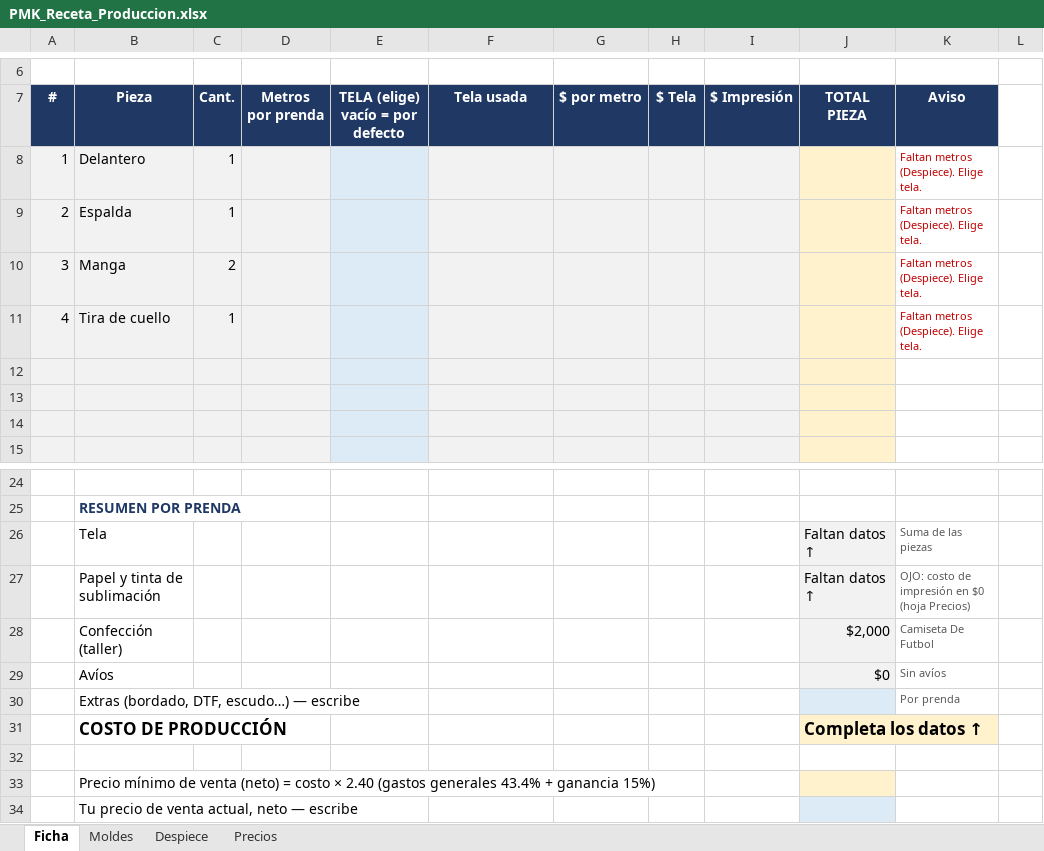
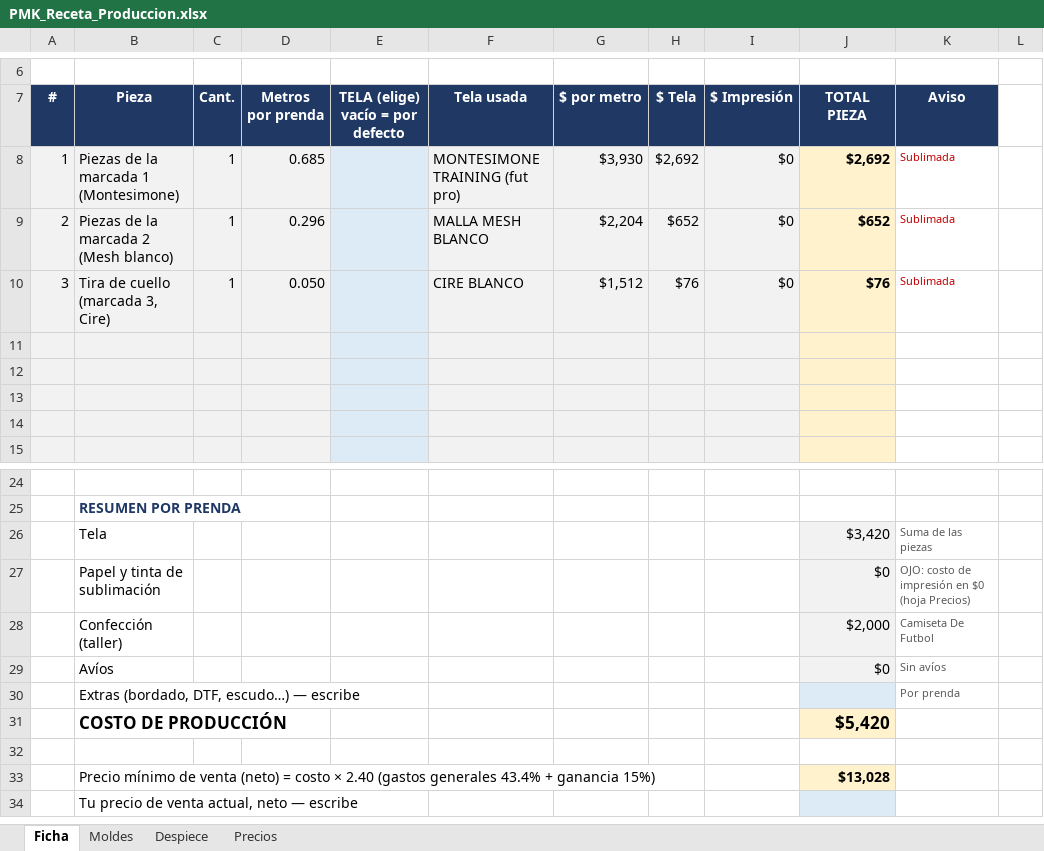
Before and after one commit to seanduarteu-cyber/PRODUCCION-PLAYMAKER, an Excel workbook: PMK_Receta_Produccion.xlsx, sheet Ficha, drawn as a sheet; only a part is shown, gaps mark what is left out; values as stored, in another font and other column widths than the file's, no borders; removed rows and columns are numbered as before the commit, all else as after; the diff names each change by its address in the sheet, - before the commit and + after, or states it on an @@ line.

```diff
--- a/PMK_Receta_Produccion.xlsx (sheet Ficha)
+++ b/PMK_Receta_Produccion.xlsx (sheet Ficha)
-row 8: 1 | Delantero | 1 |  |  |  |  |  |  |  | Faltan metros (Despiece). Elige tela.
-row 9: 2 | Espalda | 1 |  |  |  |  |  |  |  | Faltan metros (Despiece). Elige tela.
-row 10: 3 | Manga | 2 |  |  |  |  |  |  |  | Faltan metros (Despiece). Elige tela.
+row 8: 1 | Piezas de la marcada 1 (Montesimone) | 1 | 0.685 |  | MONTESIMONE TRAINING (fut pro) | $3,930 | $2,692 | $0 | $2,692 | Sublimada
+row 9: 2 | Piezas de la marcada 2 (Mesh blanco) | 1 | 0.296 |  | MALLA MESH BLANCO | $2,204 | $652 | $0 | $652 | Sublimada
+row 10: 3 | Tira de cuello (marcada 3, Cire) | 1 | 0.050 |  | CIRE BLANCO | $1,512 | $76 | $0 | $76 | Sublimada
-row 11: 4 | Tira de cuello | 1 |  |  |  |  |  |  |  | Faltan metros (Despiece). Elige tela.
+row 11: (empty)
-J26: Faltan datos ↑
+J26: $3,420
-J27: Faltan datos ↑
+J27: $0
-J31: Completa los datos ↑
+J31: $5,420
-J33: (empty)
+J33: $13,028
```
Also changed, not shown: sheet Moldes, sheet Despiece, sheet Precios.
